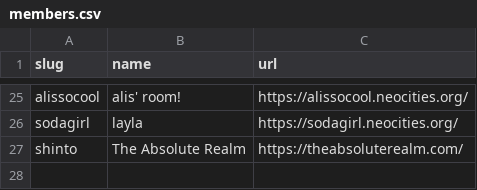
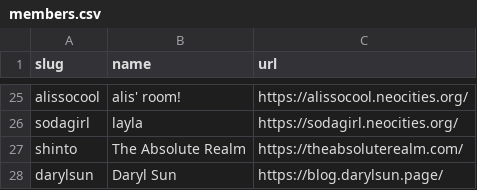
Before and after one commit to mincerafter42/cuddler-webring, a CSV file: _data/members.csv, drawn as a sheet; only a part is shown, gaps mark what is left out.

Commit message:
Added Daryl Sun

```diff
--- a/_data/members.csv
+++ b/_data/members.csv
@@ -27 +27,2 @@ sodagirl,"layla",https://sodagirl.neocities.org/
 shinto,"The Absolute Realm",https://theabsoluterealm.com/
+darylsun,"Daryl Sun",https://blog.darylsun.page/
```
